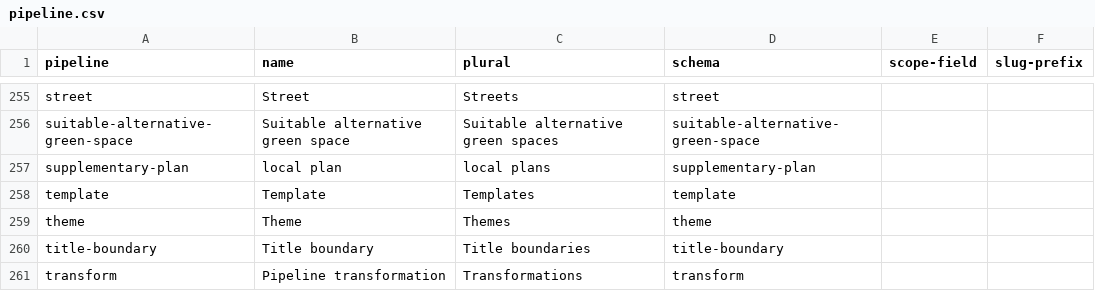
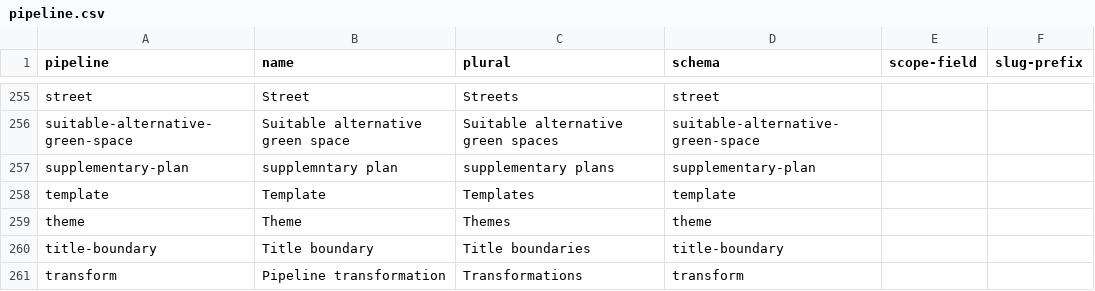
Before and after one commit to digital-land/specification, a CSV file: specification/pipeline.csv, drawn as a sheet; only a part is shown, gaps mark what is left out.

```diff
--- a/specification/pipeline.csv
+++ b/specification/pipeline.csv
@@ -256,3 +256,3 @@ street,Street,Streets,street,,
 suitable-alternative-green-space,Suitable alternative green space,Suitable alternative green spaces,suitable-alternative-green-space,,
-supplementary-plan,local plan,local plans,supplementary-plan,,
+supplementary-plan,supplemntary plan,supplementary plans,supplementary-plan,,
 template,Template,Templates,template,,
```
Also changed, not shown: specification/dataset.csv, specification/provision-rule.csv, 2 other files.
